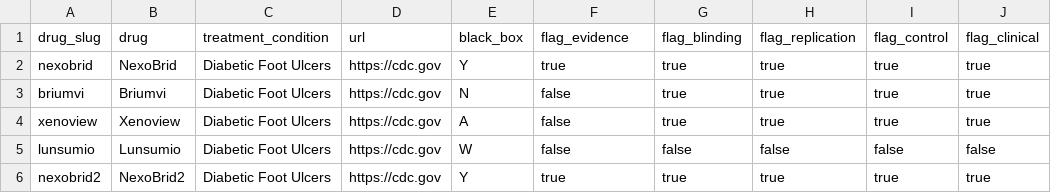
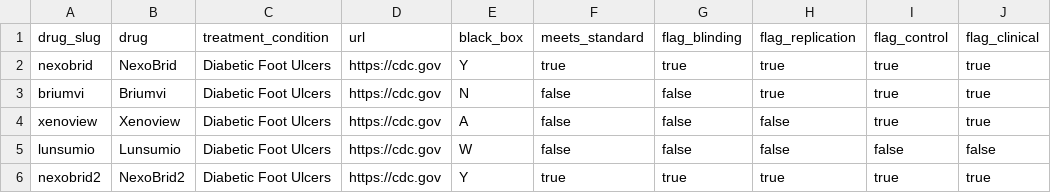
Before and after one commit to fsorodrigues/fda-search-widget, a CSV file: assets/data.csv, drawn as a sheet.

```diff
--- a/assets/data.csv
+++ b/assets/data.csv
@@ -1,5 +1,5 @@
-drug_slug,drug,treatment_condition,url,black_box,flag_evidence,flag_blinding,flag_replication,flag_control,flag_clinical
+drug_slug,drug,treatment_condition,url,black_box,meets_standard,flag_blinding,flag_replication,flag_control,flag_clinical
 nexobrid,NexoBrid,Diabetic Foot Ulcers,https://cdc.gov,Y,true,true,true,true,true
-briumvi,Briumvi,Diabetic Foot Ulcers,https://cdc.gov,N,false,true,true,true,true
-xenoview,Xenoview,Diabetic Foot Ulcers,https://cdc.gov,A,false,true,true,true,true
+briumvi,Briumvi,Diabetic Foot Ulcers,https://cdc.gov,N,false,false,true,true,true
+xenoview,Xenoview,Diabetic Foot Ulcers,https://cdc.gov,A,false,false,false,true,true
 lunsumio,Lunsumio,Diabetic Foot Ulcers,https://cdc.gov,W,false,false,false,false,false
```
Also changed, not shown: 5 other files.
